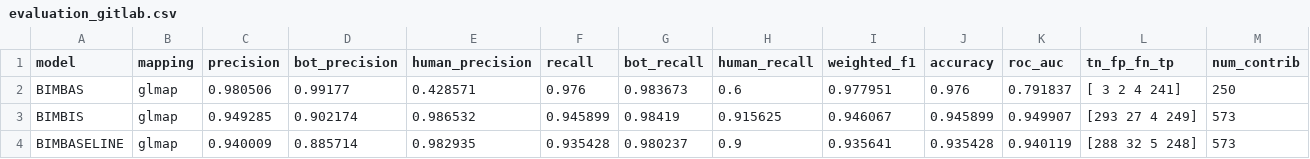
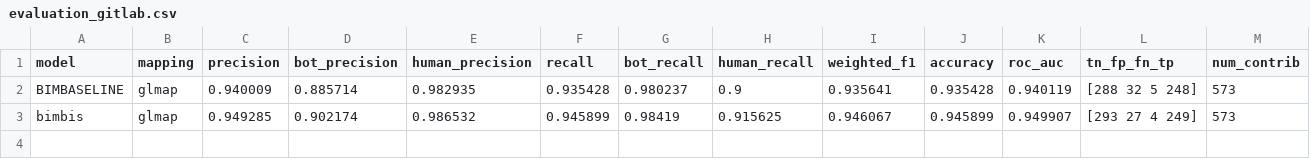
Before and after one commit to MrRose765/GitLab-Bot-identification, a CSV file: src/resources/evals/evaluation_gitlab.csv, drawn as a sheet.

Commit message:
Cleaning and test on new gitlab dataset

```diff
--- a/src/resources/evals/evaluation_gitlab.csv
+++ b/src/resources/evals/evaluation_gitlab.csv
@@ -1,4 +1,3 @@
 model,mapping,precision,bot_precision,human_precision,recall,bot_recall,human_recall,weighted_f1,accuracy,roc_auc,tn_fp_fn_tp,num_contrib
-BIMBAS,glmap,0.980506,0.99177,0.428571,0.976,0.983673,0.6,0.977951,0.976,0.791837,[  3   2   4 241],250
-BIMBIS,glmap,0.949285,0.902174,0.986532,0.945899,0.98419,0.915625,0.946067,0.945899,0.949907,[293  27   4 249],573
 BIMBASELINE,glmap,0.940009,0.885714,0.982935,0.935428,0.980237,0.9,0.935641,0.935428,0.940119,[288  32   5 248],573
+bimbis,glmap,0.949285,0.902174,0.986532,0.945899,0.98419,0.915625,0.946067,0.945899,0.949907,[293  27   4 249],573
```
Also changed, not shown: src/resources/evals/gitlab-predictions/bimbaseline-glmap_predictions.csv, 4 other files.
